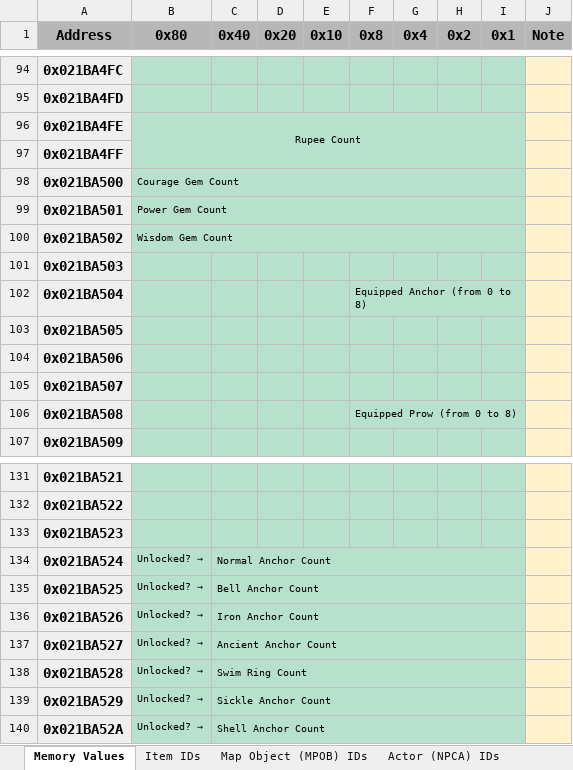
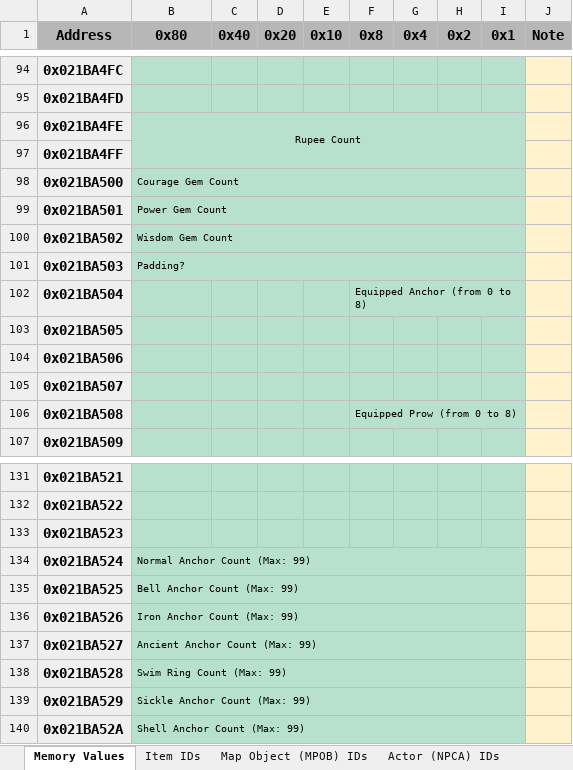
Before and after one commit to phst-randomizer/ph-docs, an Excel workbook: dev_sheet.xlsx, sheet Memory Values, drawn as a sheet; only a part is shown, gaps mark what is left out; values as stored, in another font and other column widths than the file's, no borders; charts and pictures not drawn; removed rows and columns are numbered as before the commit, all else as after; the diff covers the shown part only; the diff names each change by its address in the sheet, - before the commit and + after, or states it on an @@ line.

Commit message:
Update dev sheet

```diff
--- a/dev_sheet.xlsx (sheet Memory Values)
+++ b/dev_sheet.xlsx (sheet Memory Values)
-B101 (0x80): (empty)
+B101 (0x80): Padding?
+B101:I101 merged
-C101:I101 fill: #B7E1CD
+C101:I101 fill: none
-B134 (0x80): Unlocked?
+B134 (0x80): → Normal Anchor Count (Max: 99)
+B134:I134 merged
-C134 (0x40): Normal Anchor Count
+C134 (0x40): (empty)
-C134:C140 fill: #B7E1CD
+C134:C140 fill: none
-C134:I134 merged
-B135 (0x80): Unlocked?
+B135 (0x80): → Bell Anchor Count (Max: 99)
+B135:I135 merged
-C135 (0x40): Bell Anchor Count
+C135 (0x40): (empty)
-C135:I135 merged
-B136 (0x80): Unlocked?
+B136 (0x80): → Iron Anchor Count (Max: 99)
+B136:I136 merged
-C136 (0x40): Iron Anchor Count
+C136 (0x40): (empty)
-C136:I136 merged
-B137 (0x80): Unlocked?
+B137 (0x80): → Ancient Anchor Count (Max: 99)
+B137:I137 merged
-C137 (0x40): Ancient Anchor Count
+C137 (0x40): (empty)
-C137:I137 merged
-B138 (0x80): Unlocked?
+B138 (0x80): → Swim Ring Count (Max: 99)
+B138:I138 merged
-C138 (0x40): Swim Ring Count
+C138 (0x40): (empty)
-C138:I138 merged
-B139 (0x80): Unlocked?
+B139 (0x80): → Sickle Anchor Count (Max: 99)
+B139:I139 merged
-C139 (0x40): Sickle Anchor Count
+C139 (0x40): (empty)
-C139:I139 merged
-B140 (0x80): Unlocked?
+B140 (0x80): → Shell Anchor Count (Max: 99)
+B140:I140 merged
-C140 (0x40): Shell Anchor Count
+C140 (0x40): (empty)
-C140:I140 merged
```
Also changed, not shown: 28 added rows, 147 edited cells, cell formats and merged cells elsewhere in this sheet, 1 other file.
